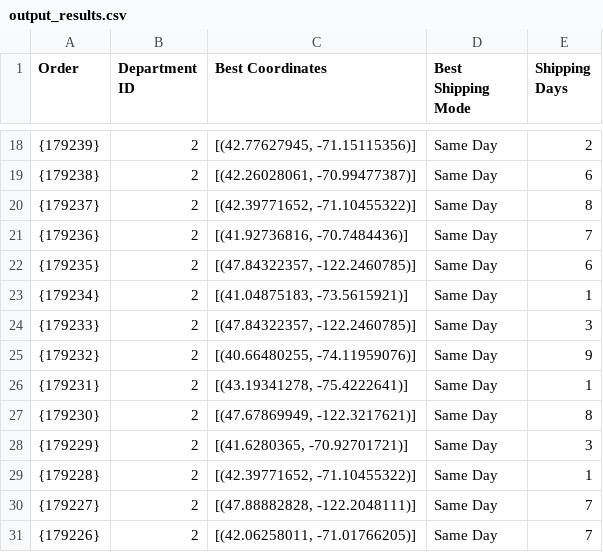
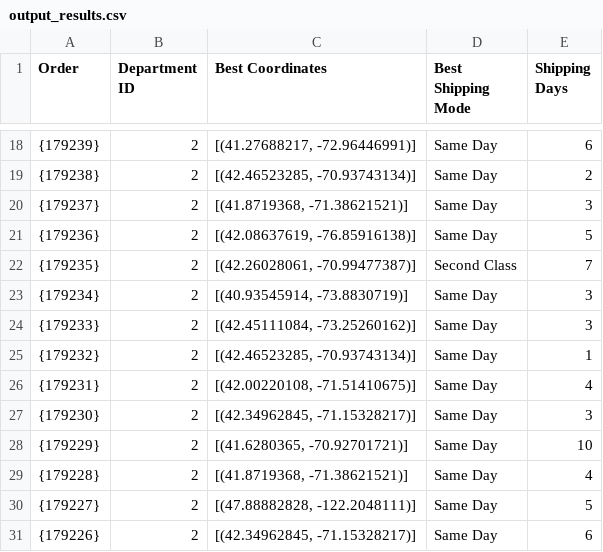
Before and after one commit to nitwit45/CICW, a CSV file: backend/output_results.csv, drawn as a sheet; only a part is shown, gaps mark what is left out; the diff covers the shown part only.

```diff
--- a/backend/output_results.csv
+++ b/backend/output_results.csv
@@ -18,14 +18,14 @@ Order,Department ID,Best Coordinates,Best Shipping Mode,Shipping Days
-{179239},2,"[(42.77627945, -71.15115356)]",Same Day,2
-{179238},2,"[(42.26028061, -70.99477387)]",Same Day,6
-{179237},2,"[(42.39771652, -71.10455322)]",Same Day,8
-{179236},2,"[(41.92736816, -70.7484436)]",Same Day,7
-{179235},2,"[(47.84322357, -122.2460785)]",Same Day,6
-{179234},2,"[(41.04875183, -73.5615921)]",Same Day,1
-{179233},2,"[(47.84322357, -122.2460785)]",Same Day,3
-{179232},2,"[(40.66480255, -74.11959076)]",Same Day,9
-{179231},2,"[(43.19341278, -75.4222641)]",Same Day,1
-{179230},2,"[(47.67869949, -122.3217621)]",Same Day,8
-{179229},2,"[(41.6280365, -70.92701721)]",Same Day,3
-{179228},2,"[(42.39771652, -71.10455322)]",Same Day,1
-{179227},2,"[(47.88882828, -122.2048111)]",Same Day,7
-{179226},2,"[(42.06258011, -71.01766205)]",Same Day,7
+{179239},2,"[(41.27688217, -72.96446991)]",Same Day,6
+{179238},2,"[(42.46523285, -70.93743134)]",Same Day,2
+{179237},2,"[(41.8719368, -71.38621521)]",Same Day,3
+{179236},2,"[(42.08637619, -76.85916138)]",Same Day,5
+{179235},2,"[(42.26028061, -70.99477387)]",Second Class,7
+{179234},2,"[(40.93545914, -73.8830719)]",Same Day,3
+{179233},2,"[(42.45111084, -73.25260162)]",Same Day,3
+{179232},2,"[(42.46523285, -70.93743134)]",Same Day,1
+{179231},2,"[(42.00220108, -71.51410675)]",Same Day,4
+{179230},2,"[(42.34962845, -71.15328217)]",Same Day,3
+{179229},2,"[(41.6280365, -70.92701721)]",Same Day,10
+{179228},2,"[(41.8719368, -71.38621521)]",Same Day,4
+{179227},2,"[(47.88882828, -122.2048111)]",Same Day,5
+{179226},2,"[(42.34962845, -71.15328217)]",Same Day,6
```
Also changed, not shown: 31 edited cells elsewhere in this file, 9 other files.
